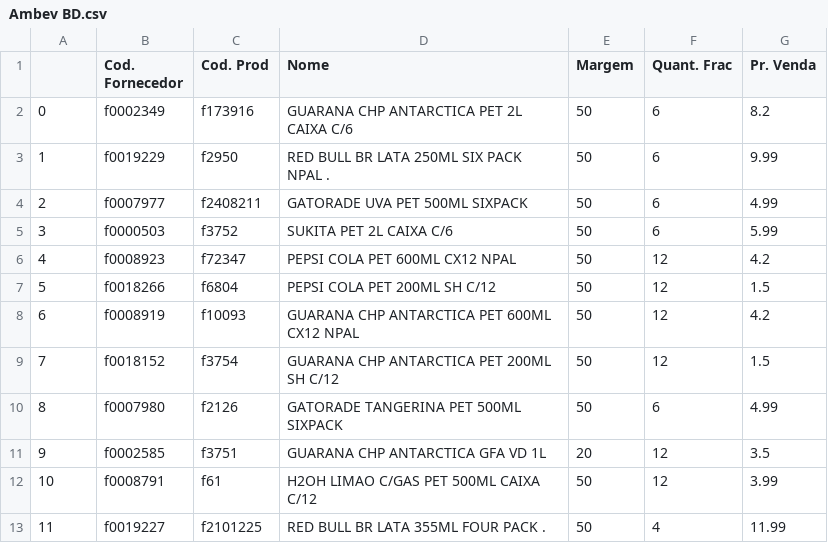
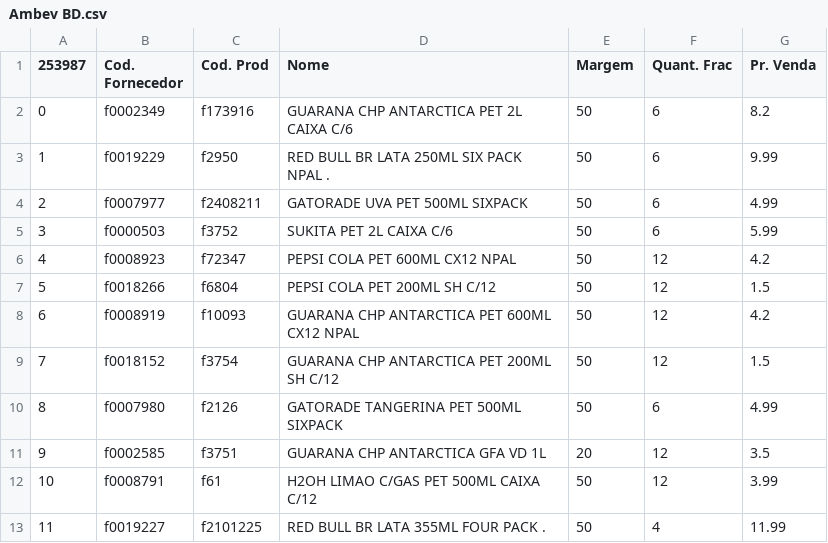
Before and after one commit to I3run01/PY-Auto-Preco-V2, a CSV file: Ambev BD.csv, drawn as a sheet.

```diff
--- a/Ambev BD.csv
+++ b/Ambev BD.csv
@@ -1,2 +1,2 @@
-,Cod. Fornecedor,Cod. Prod,Nome,Margem,Quant. Frac,Pr. Venda
+253987,Cod. Fornecedor,Cod. Prod,Nome,Margem,Quant. Frac,Pr. Venda
 0,f0002349,f173916,GUARANA CHP ANTARCTICA PET 2L CAIXA C/6,50,6,8.2
```
Also changed, not shown: Destro BD.csv.
